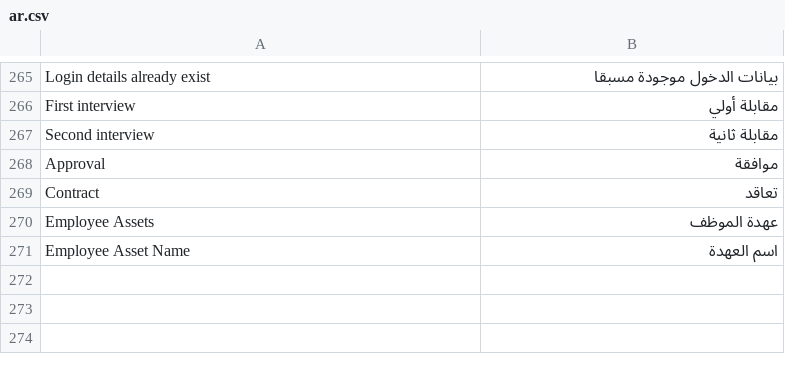
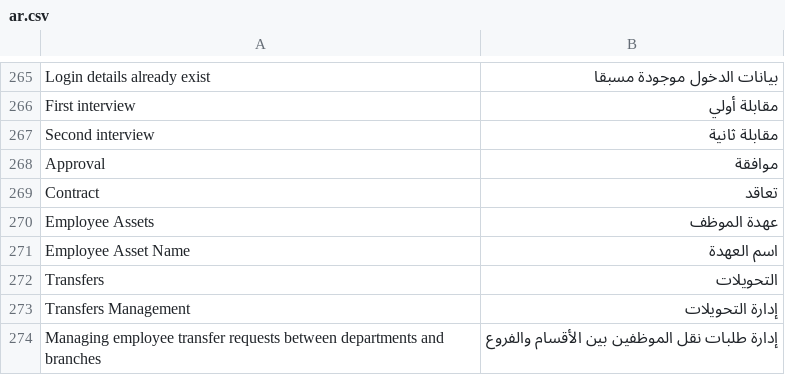
Before and after one commit to erpnext-projects/elitehr2, a CSV file: elitehr2/translations/ar.csv, drawn as a sheet; only a part is shown, gaps mark what is left out.

Commit message:
التحويلات

```diff
--- a/elitehr2/translations/ar.csv
+++ b/elitehr2/translations/ar.csv
@@ -271 +271,4 @@ Employee Assets, عهدة الموظف
 Employee Asset Name, اسم العهدة
+Transfers, التحويلات
+Transfers Management, إدارة التحويلات
+Managing employee transfer requests between departments and branches, إدارة طلبات نقل الموظفين بين الأقسام والفروع
```
Also changed, not shown: 4 other files.
